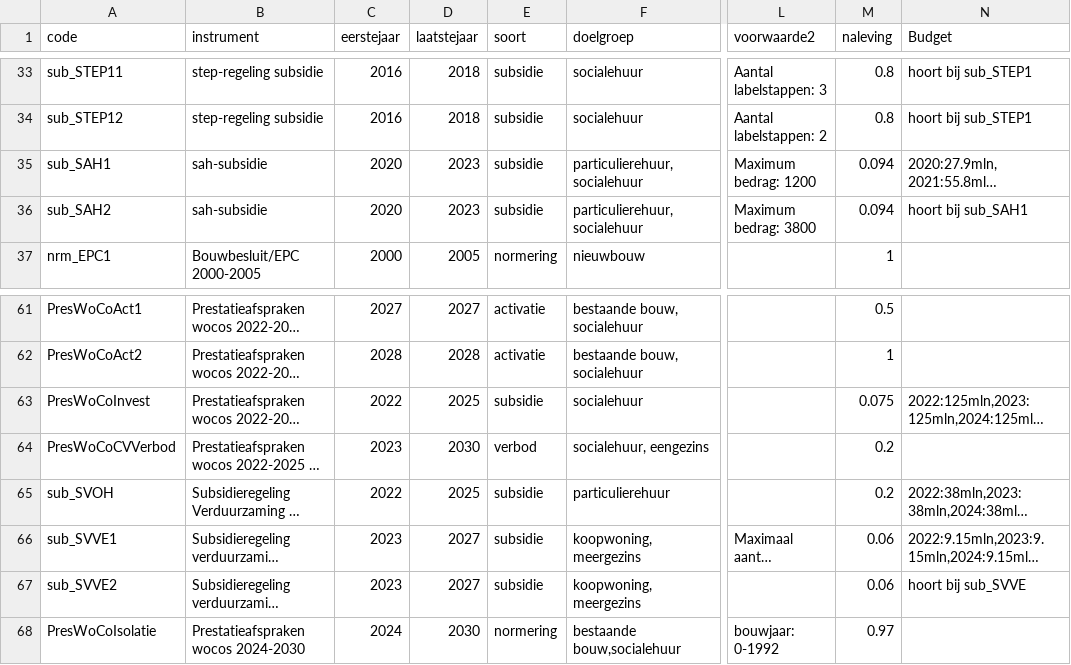
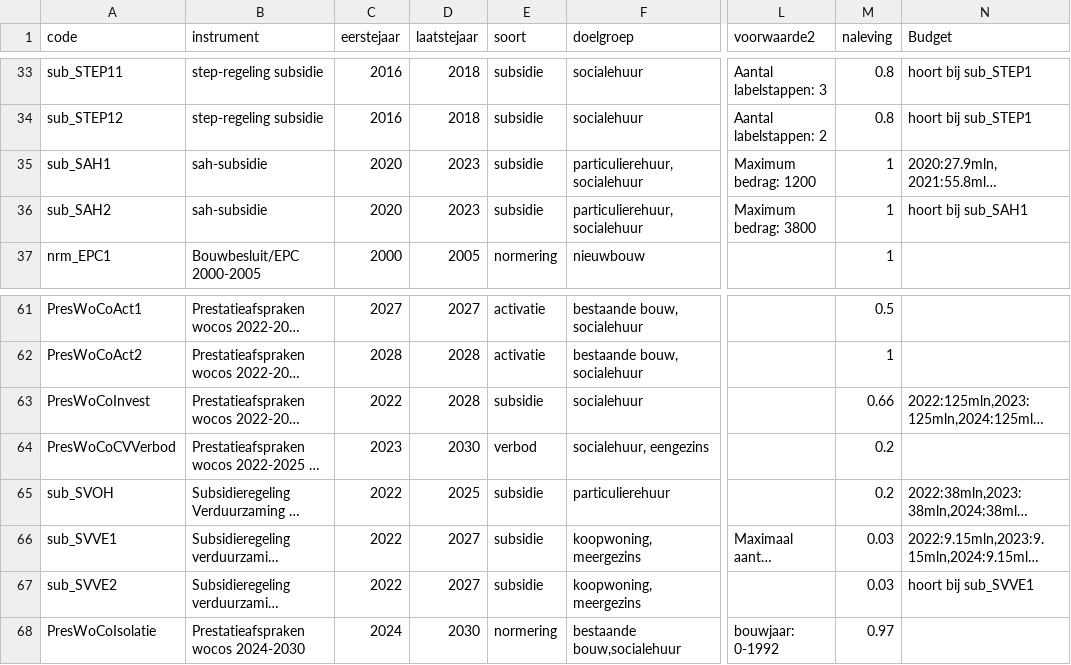
Before and after one commit to pbl-nl/model-hestia-public, a CSV file: Runs/Beleid.csv, drawn as a sheet; only a part is shown, gaps mark what is left out; long unchanged cells end in …; the diff names each change by its address in the sheet, - before the commit and + after, or states it on an @@ line.

Commit message:
Kleine tweaks naleving preswoco/svve

```diff
--- a/Runs/Beleid.csv
+++ b/Runs/Beleid.csv
-M35:M36 (naleving): 0.094
+M35:M36 (naleving): 1
-D63 (laatstejaar): 2025
+D63 (laatstejaar): 2028
-M63 (naleving): 0.075
+M63 (naleving): 0.66
-C66:C67 (eerstejaar): 2023
+C66:C67 (eerstejaar): 2022
-M66:M67 (naleving): 0.06
+M66:M67 (naleving): 0.03
-N67 (Budget): hoort bij sub_SVVE
+N67 (Budget): hoort bij sub_SVVE1
```
Also changed, not shown: Runs/Beleid_KEV24_V.csv, Runs/Beleid_KEV24_VV.csv.
